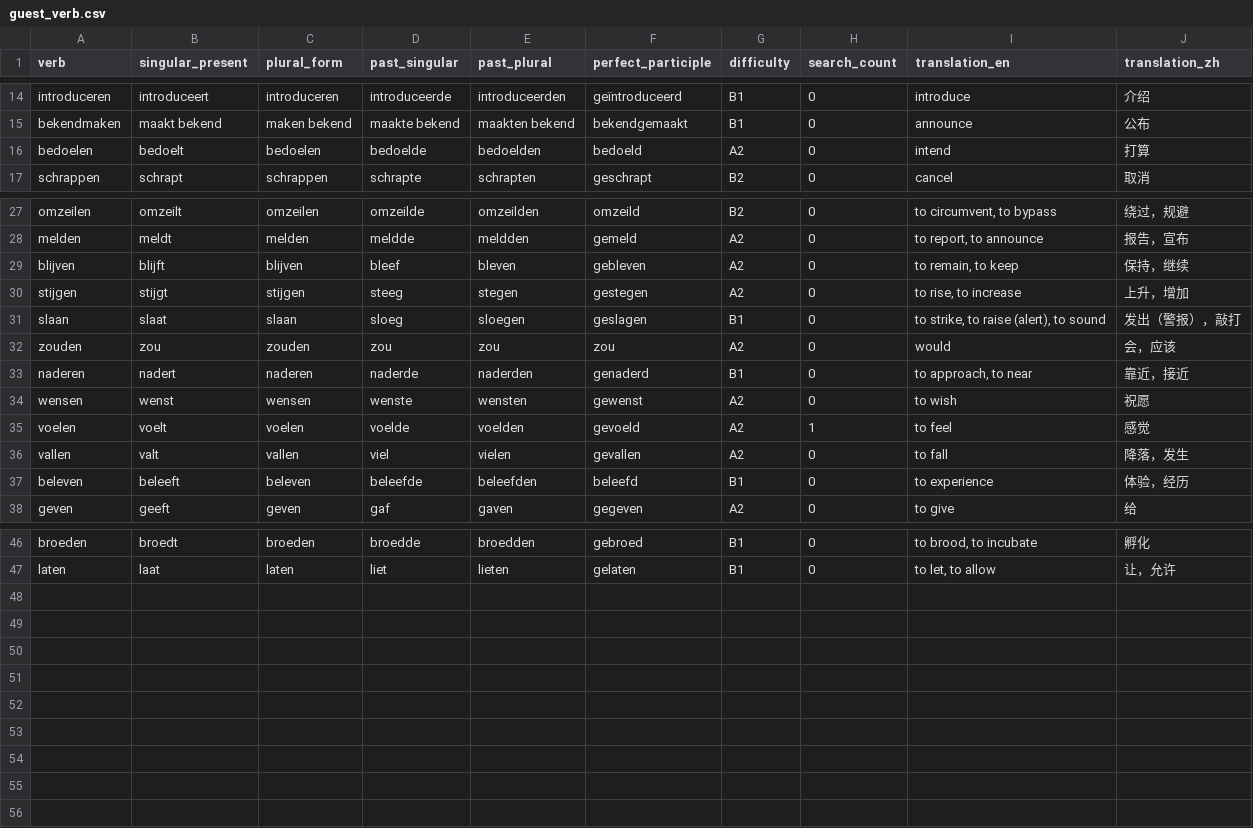
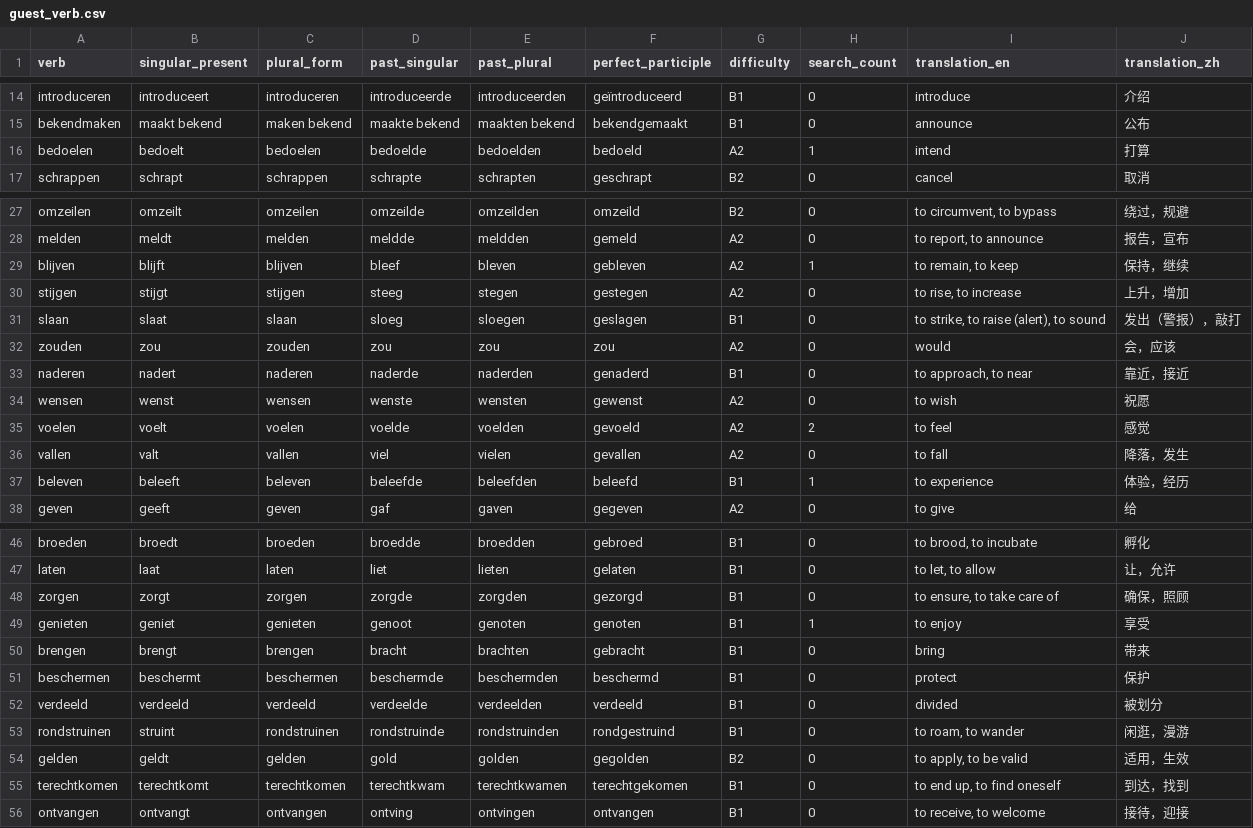
Before and after one commit to cheerzhang/dutch_voc_study, a CSV file: .localDB/guest_verb.csv, drawn as a sheet; only a part is shown, gaps mark what is left out.

Commit message:
Update guest_verb.csv

```diff
--- a/.localDB/guest_verb.csv
+++ b/.localDB/guest_verb.csv
@@ -15,3 +15,3 @@ introduceren,introduceert,introduceren,introduceerde,introduceerden,geïntroduce
 bekendmaken,maakt bekend,maken bekend,maakte bekend,maakten bekend,bekendgemaakt,B1,0,announce,公布
-bedoelen,bedoelt,bedoelen,bedoelde,bedoelden,bedoeld,A2,0,intend,打算
+bedoelen,bedoelt,bedoelen,bedoelde,bedoelden,bedoeld,A2,1,intend,打算
 schrappen,schrapt,schrappen,schrapte,schrapten,geschrapt,B2,0,cancel,取消
@@ -28,3 +28,3 @@ omzeilen,omzeilt,omzeilen,omzeilde,omzeilden,omzeild,B2,0,"to circumvent, to byp
 melden,meldt,melden,meldde,meldden,gemeld,A2,0,"to report, to announce",报告，宣布
-blijven,blijft,blijven,bleef,bleven,gebleven,A2,0,"to remain, to keep",保持，继续
+blijven,blijft,blijven,bleef,bleven,gebleven,A2,1,"to remain, to keep",保持，继续
 stijgen,stijgt,stijgen,steeg,stegen,gestegen,A2,0,"to rise, to increase",上升，增加
@@ -34,5 +34,5 @@ naderen,nadert,naderen,naderde,naderden,genaderd,B1,0,"to approach, to near",靠
 wensen,wenst,wensen,wenste,wensten,gewenst,A2,0,to wish,祝愿
-voelen,voelt,voelen,voelde,voelden,gevoeld,A2,1,to feel,感觉
+voelen,voelt,voelen,voelde,voelden,gevoeld,A2,2,to feel,感觉
 vallen,valt,vallen,viel,vielen,gevallen,A2,0,to fall,降落，发生
-beleven,beleeft,beleven,beleefde,beleefden,beleefd,B1,0,to experience,体验，经历
+beleven,beleeft,beleven,beleefde,beleefden,beleefd,B1,1,to experience,体验，经历
 geven,geeft,geven,gaf,gaven,gegeven,A2,0,to give,给
@@ -47 +47,10 @@ broeden,broedt,broeden,broedde,broedden,gebroed,B1,0,"to brood, to incubate",孵
 laten,laat,laten,liet,lieten,gelaten,B1,0,"to let, to allow",让，允许
+zorgen,zorgt,zorgen,zorgde,zorgden,gezorgd,B1,0,"to ensure, to take care of",确保，照顾
+genieten,geniet,genieten,genoot,genoten,genoten,B1,1,to enjoy,享受
+brengen,brengt,brengen,bracht,brachten,gebracht,B1,0,bring,带来
+beschermen,beschermt,beschermen,beschermde,beschermden,beschermd,B1,0,protect,保护
+verdeeld,verdeeld,verdeeld,verdeelde,verdeelden,verdeeld,B1,0,divided,被划分
+rondstruinen,struint,rondstruinen,rondstruinde,rondstruinden,rondgestruind,B1,0,"to roam, to wander",闲逛，漫游
+gelden,geldt,gelden,gold,golden,gegolden,B2,0,"to apply, to be valid",适用，生效
+terechtkomen,terechtkomt,terechtkomen,terechtkwam,terechtkwamen,terechtgekomen,B1,0,"to end up, to find oneself",到达，找到
+ontvangen,ontvangt,ontvangen,ontving,ontvingen,ontvangen,B1,0,"to receive, to welcome",接待，迎接
```
